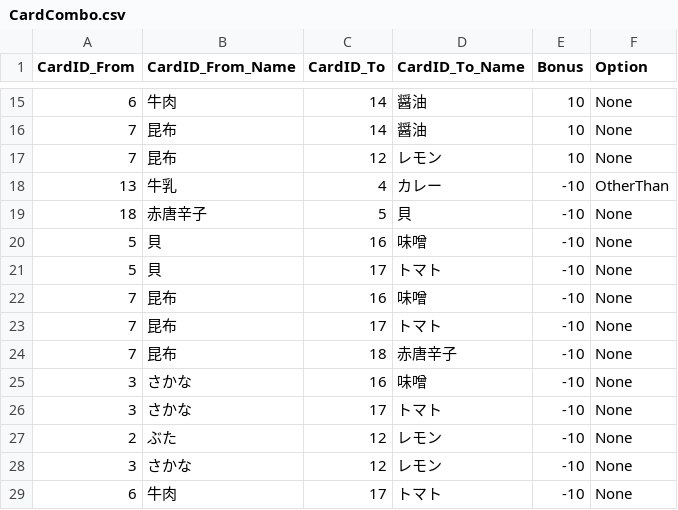
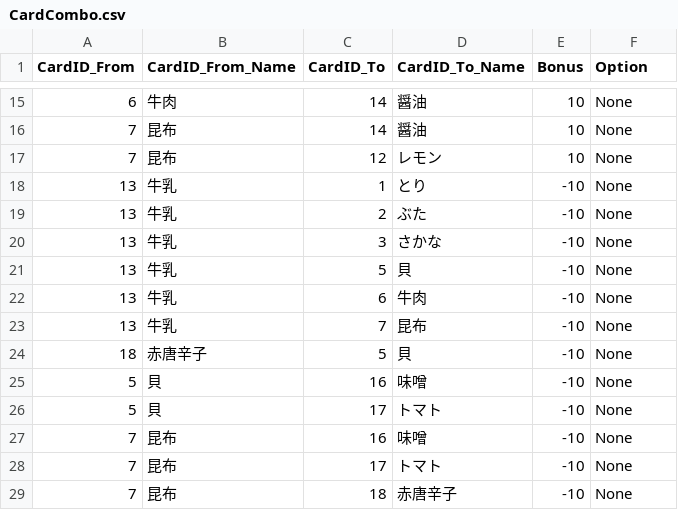
Before and after one commit to otiteitaneco2525-source/ramen, a CSV file: Assets/Csv/CardCombo.csv, drawn as a sheet; only a part is shown, gaps mark what is left out; the shorter side is filled out with more unchanged rows.

```diff
--- a/Assets/Csv/CardCombo.csv
+++ b/Assets/Csv/CardCombo.csv
@@ -17,3 +17,8 @@ CardID_From	CardID_From_Name	CardID_To	CardID_To_Name	Bonus	Option
 7	昆布	12	レモン	10	None
-13	牛乳	4	カレー	-10	OtherThan
+13	牛乳	1	とり	-10	None
+13	牛乳	2	ぶた	-10	None
+13	牛乳	3	さかな	-10	None
+13	牛乳	5	貝	-10	None
+13	牛乳	6	牛肉	-10	None
+13	牛乳	7	昆布	-10	None
 18	赤唐辛子	5	貝	-10	None
```
Also changed, not shown: 5 other files.
